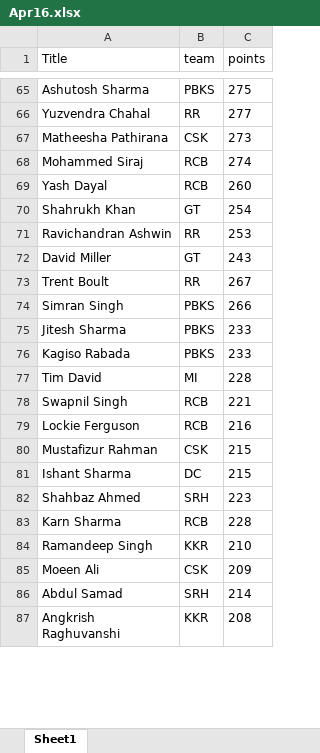
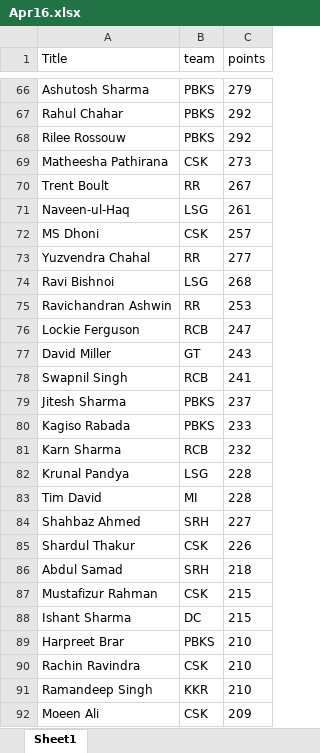
Before and after one commit to VishnuR123/IPL-Fantasy-2024, an Excel workbook: frontend/public/Apr16.xlsx, sheet Sheet1, drawn as a sheet; only a part is shown, gaps mark what is left out; the shorter side is filled out with more unchanged rows; values as stored, in another font and other column widths than the file's, no borders; removed rows and columns are numbered as before the commit, all else as after; the diff covers the shown part only; the diff names each change by its address in the sheet, - before the commit and + after, or states it on an @@ line.

```diff
--- a/frontend/public/Apr16.xlsx (sheet Sheet1)
+++ b/frontend/public/Apr16.xlsx (sheet Sheet1)
-C66 (points): 275
+C66 (points): 279
+row 67: Rahul Chahar | PBKS | 292
+row 68: Rilee Rossouw | PBKS | 292
@@ row 67 moved to row 69: Matheesha Pathirana @@
@@ row 73 moved to row 70: Trent Boult @@
+row 71: Naveen-ul-Haq | LSG | 261
+row 72: MS Dhoni | CSK | 257
-row 68: Mohammed Siraj | RCB | 274
-row 69: Yash Dayal | RCB | 260
@@ row 70 moved to row 135: Shahrukh Khan @@
+row 74: Ravi Bishnoi | LSG | 268
+row 76: Lockie Ferguson | RCB | 247
-row 74: Simran Singh | PBKS | 266
+row 78: Swapnil Singh | RCB | 241
-C79 (points): 233
+C79 (points): 237
+row 81: Karn Sharma | RCB | 232
+row 82: Krunal Pandya | LSG | 228
-row 78: Swapnil Singh | RCB | 221
-row 79: Lockie Ferguson | RCB | 216
+row 84: Shahbaz Ahmed | SRH | 227
+row 85: Shardul Thakur | CSK | 226
+row 86: Abdul Samad | SRH | 218
-row 82: Shahbaz Ahmed | SRH | 223
-row 83: Karn Sharma | RCB | 228
+row 89: Harpreet Brar | PBKS | 210
+row 90: Rachin Ravindra | CSK | 210
-row 86: Abdul Samad | SRH | 214
```
Also changed, not shown: 48 added rows, 54 removed rows, 53 moved rows and 6 edited cells elsewhere in this sheet, 1 other file.
